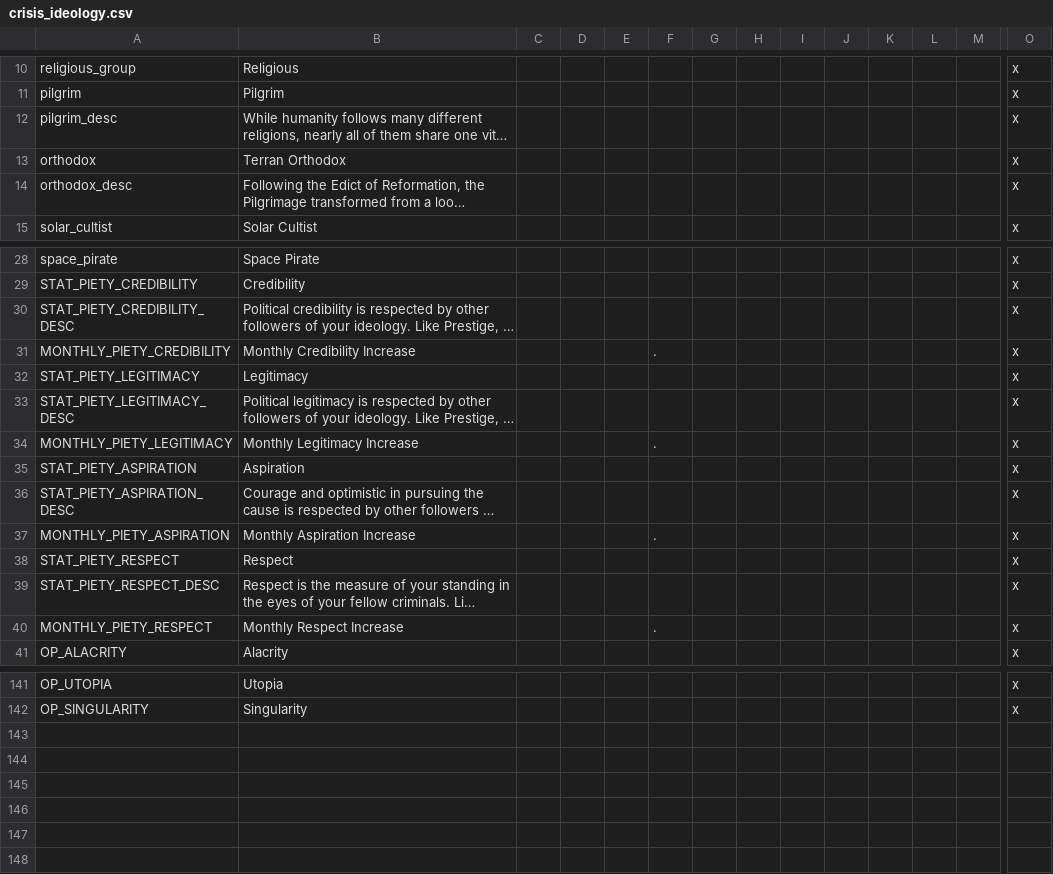
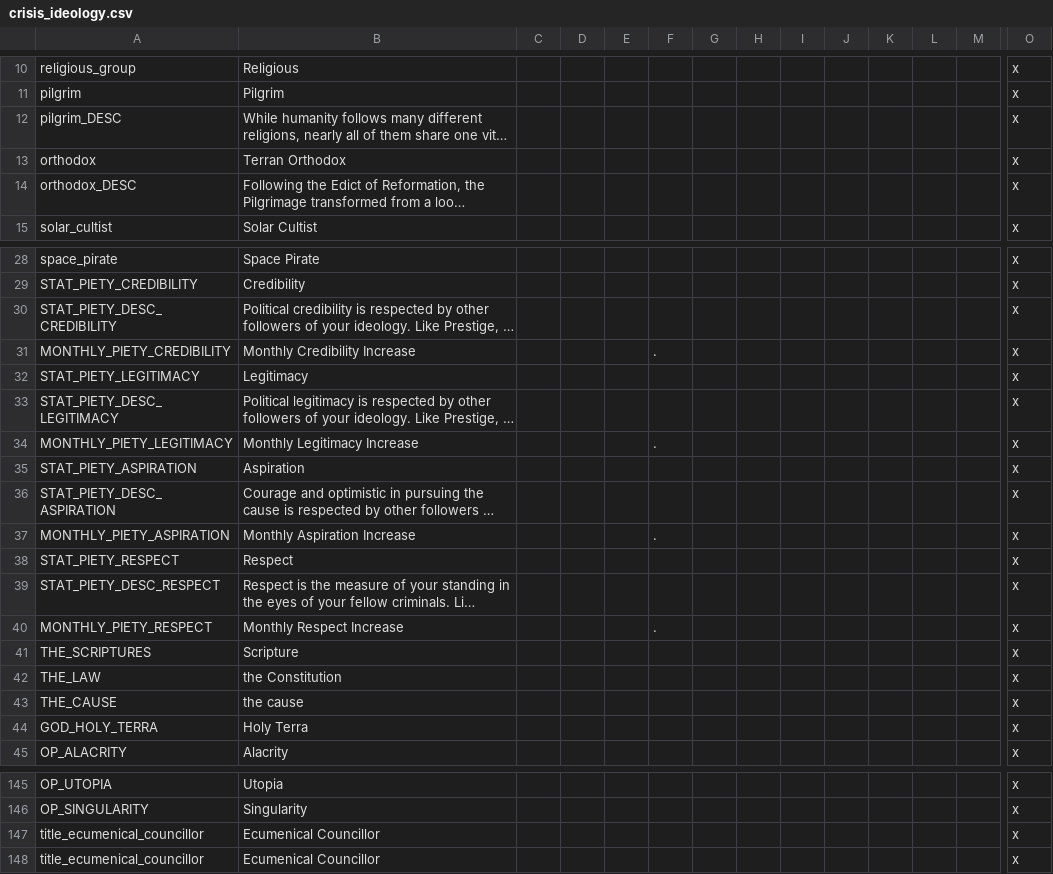
Before and after one commit to Galle-/CotC, a CSV file: Crisis of the Confederation/localisation/crisis_ideology.csv, drawn as a sheet; only a part is shown, gaps mark what is left out; long unchanged cells end in …; rows hold the shown columns only; the diff names each change by its address in the sheet, - before the commit and + after, or states it on an @@ line.

```diff
--- a/Crisis of the Confederation/localisation/crisis_ideology.csv
+++ b/Crisis of the Confederation/localisation/crisis_ideology.csv
-A12: pilgrim_desc
+A12: pilgrim_DESC
-A14: orthodox_desc
+A14: orthodox_DESC
-A30: STAT_PIETY_CREDIBILITY_DESC
+A30: STAT_PIETY_DESC_CREDIBILITY
-A33: STAT_PIETY_LEGITIMACY_DESC
+A33: STAT_PIETY_DESC_LEGITIMACY
-A36: STAT_PIETY_ASPIRATION_DESC
+A36: STAT_PIETY_DESC_ASPIRATION
-A39: STAT_PIETY_RESPECT_DESC
+A39: STAT_PIETY_DESC_RESPECT
+row 41: THE_SCRIPTURES | Scripture |  |  |  |  |  |  |  |  |  |  |  | x
+row 42: THE_LAW | the Constitution |  |  |  |  |  |  |  |  |  |  |  | x
+row 43: THE_CAUSE | the cause |  |  |  |  |  |  |  |  |  |  |  | x
+row 44: GOD_HOLY_TERRA | Holy Terra |  |  |  |  |  |  |  |  |  |  |  | x
+row 147: title_ecumenical_councillor | Ecumenical Councillor |  |  |  |  |  |  |  |  |  |  |  | x
+row 148: title_ecumenical_councillor | Ecumenical Councillor |  |  |  |  |  |  |  |  |  |  |  | x
```
Also changed, not shown: Crisis of the Confederation/localisation/crisis_culture_titles.csv, Crisis of the Confederation/localisation/crisis_rebels.csv, 32 other files.
